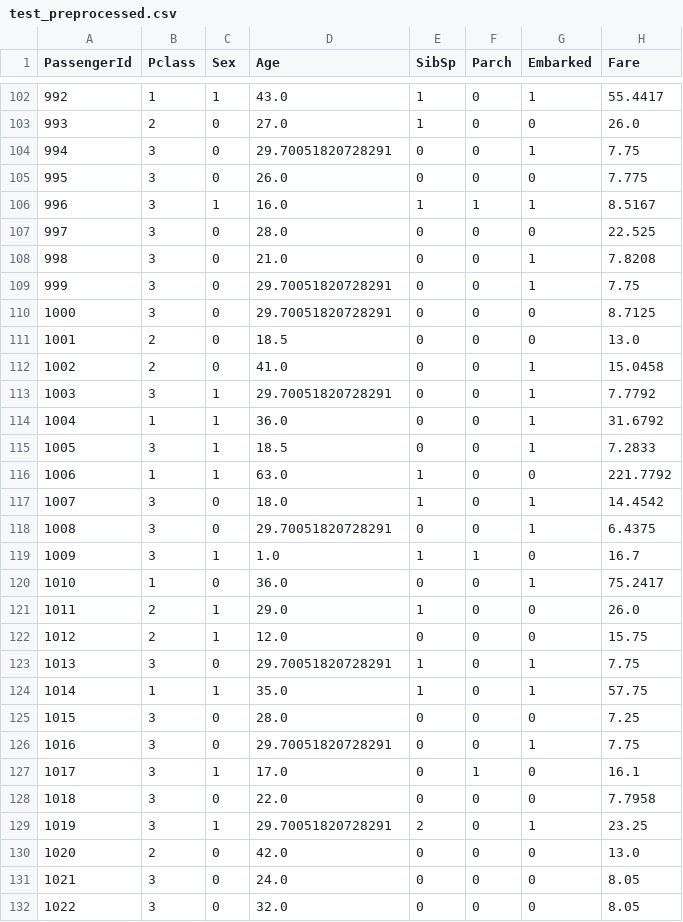
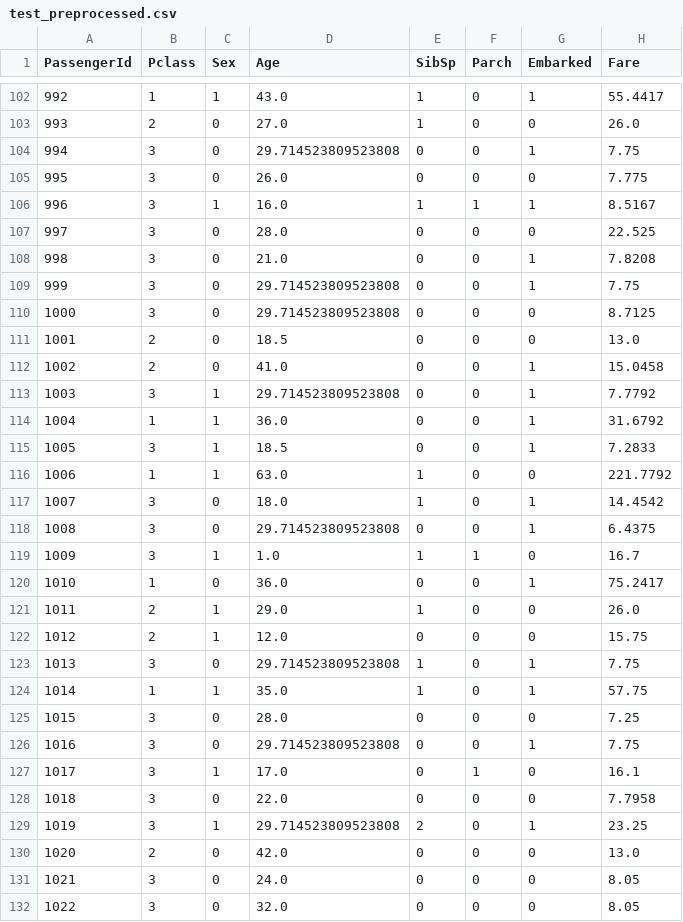
Before and after one commit to jarneamerlinck/mlops-3, a CSV file: data/preprocessed/test_preprocessed.csv, drawn as a sheet; only a part is shown, gaps mark what is left out; the diff covers the shown part only.

```diff
--- a/data/preprocessed/test_preprocessed.csv
+++ b/data/preprocessed/test_preprocessed.csv
@@ -103,3 +103,3 @@ PassengerId,Pclass,Sex,Age,SibSp,Parch,Embarked,Fare
 993,2,0,27.0,1,0,0,26.0
-994,3,0,29.70051820728291,0,0,1,7.75
+994,3,0,29.714523809523808,0,0,1,7.75
 995,3,0,26.0,0,0,0,7.775
@@ -108,7 +108,7 @@ PassengerId,Pclass,Sex,Age,SibSp,Parch,Embarked,Fare
 998,3,0,21.0,0,0,1,7.8208
-999,3,0,29.70051820728291,0,0,1,7.75
-1000,3,0,29.70051820728291,0,0,0,8.7125
+999,3,0,29.714523809523808,0,0,1,7.75
+1000,3,0,29.714523809523808,0,0,0,8.7125
 1001,2,0,18.5,0,0,0,13.0
 1002,2,0,41.0,0,0,1,15.0458
-1003,3,1,29.70051820728291,0,0,1,7.7792
+1003,3,1,29.714523809523808,0,0,1,7.7792
 1004,1,1,36.0,0,0,1,31.6792
@@ -117,3 +117,3 @@ PassengerId,Pclass,Sex,Age,SibSp,Parch,Embarked,Fare
 1007,3,0,18.0,1,0,1,14.4542
-1008,3,0,29.70051820728291,0,0,1,6.4375
+1008,3,0,29.714523809523808,0,0,1,6.4375
 1009,3,1,1.0,1,1,0,16.7
@@ -122,9 +122,9 @@ PassengerId,Pclass,Sex,Age,SibSp,Parch,Embarked,Fare
 1012,2,1,12.0,0,0,0,15.75
-1013,3,0,29.70051820728291,1,0,1,7.75
+1013,3,0,29.714523809523808,1,0,1,7.75
 1014,1,1,35.0,1,0,1,57.75
 1015,3,0,28.0,0,0,0,7.25
-1016,3,0,29.70051820728291,0,0,1,7.75
+1016,3,0,29.714523809523808,0,0,1,7.75
 1017,3,1,17.0,0,1,0,16.1
 1018,3,0,22.0,0,0,0,7.7958
-1019,3,1,29.70051820728291,2,0,1,23.25
+1019,3,1,29.714523809523808,2,0,1,23.25
 1020,2,0,42.0,0,0,0,13.0
```
Also changed, not shown: 78 edited cells elsewhere in this file, data/preprocessed/train_preprocessed.csv.
